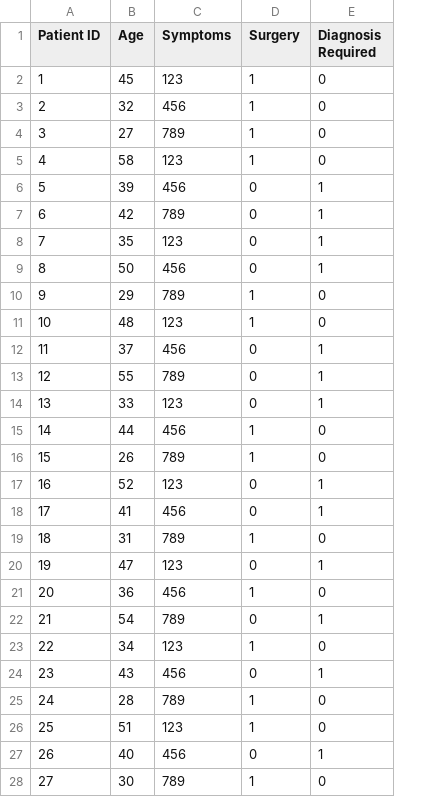
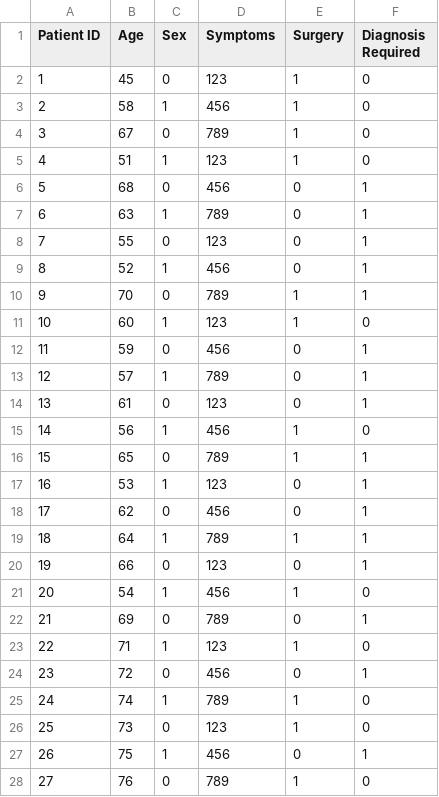
Before and after one commit to Salmansmel/csv, a CSV file: sa.csv, drawn as a sheet; only a part is shown; addresses are those after the commit; the diff covers the shown part only; the diff names each change by its address in the sheet, - before the commit and + after, or states it on an @@ line.

Commit message:
Update sa.csv

```diff
--- a/sa.csv
+++ b/sa.csv
+column C (Sex), rows 2-28: 0 | 1 | 0 | 1 | 0 | 1 | 0 | 1 | 0 | 1 | 0 | 1 | 0 | 1 | 0 | 1 | 0 | 1 | 0 | 1 | 0 | 1 | 0 | 1 | 0 | 1 | 0
-B3 (Age): 32
+B3 (Age): 58
-B4 (Age): 27
+B4 (Age): 67
-B5 (Age): 58
+B5 (Age): 51
-B6 (Age): 39
+B6 (Age): 68
-B7 (Age): 42
+B7 (Age): 63
-B8 (Age): 35
+B8 (Age): 55
-B9 (Age): 50
+B9 (Age): 52
-B10 (Age): 29
+B10 (Age): 70
-F10 (Diagnosis Required): 0
+F10 (Diagnosis Required): 1
-B11 (Age): 48
+B11 (Age): 60
-B12 (Age): 37
+B12 (Age): 59
-B13 (Age): 55
+B13 (Age): 57
-B14 (Age): 33
+B14 (Age): 61
-B15 (Age): 44
+B15 (Age): 56
-B16 (Age): 26
+B16 (Age): 65
-F16 (Diagnosis Required): 0
+F16 (Diagnosis Required): 1
-B17 (Age): 52
+B17 (Age): 53
-B18 (Age): 41
+B18 (Age): 62
-B19 (Age): 31
+B19 (Age): 64
-F19 (Diagnosis Required): 0
+F19 (Diagnosis Required): 1
-B20 (Age): 47
+B20 (Age): 66
-B21 (Age): 36
+B21 (Age): 54
-B22 (Age): 54
+B22 (Age): 69
-B23 (Age): 34
+B23 (Age): 71
-B24 (Age): 43
+B24 (Age): 72
-B25 (Age): 28
+B25 (Age): 74
-B26 (Age): 51
+B26 (Age): 73
-B27 (Age): 40
+B27 (Age): 75
-B28 (Age): 30
+B28 (Age): 76
```
Also changed, not shown: 36 edited cells elsewhere in this file.
